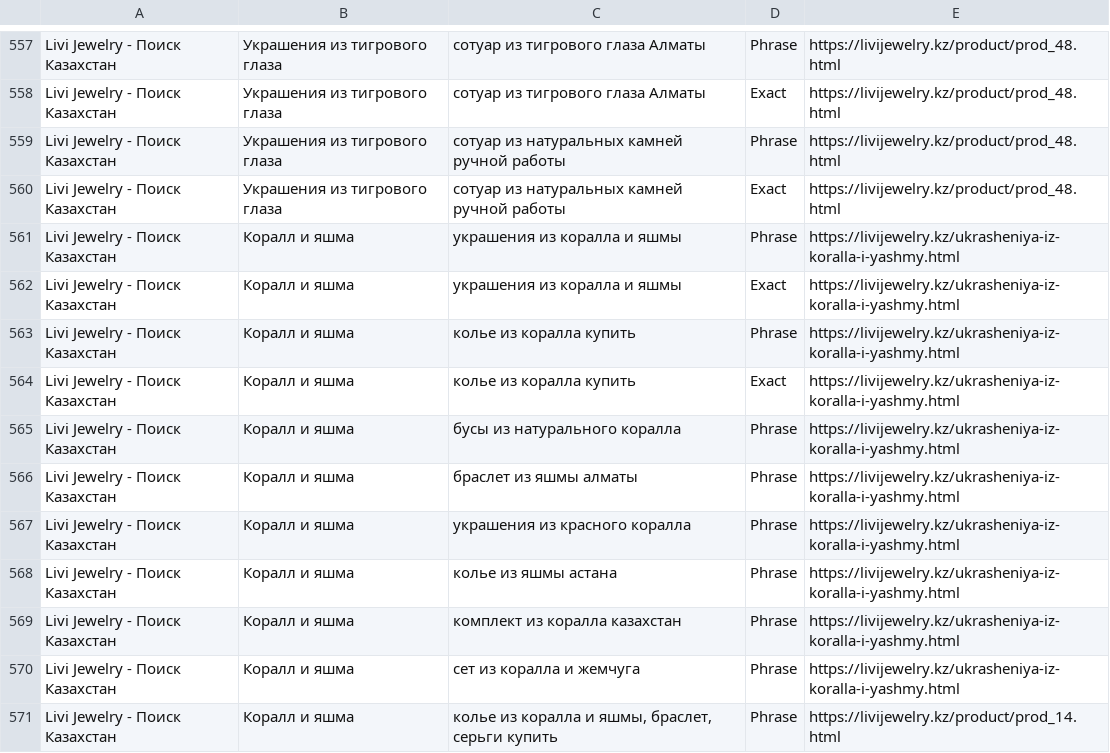
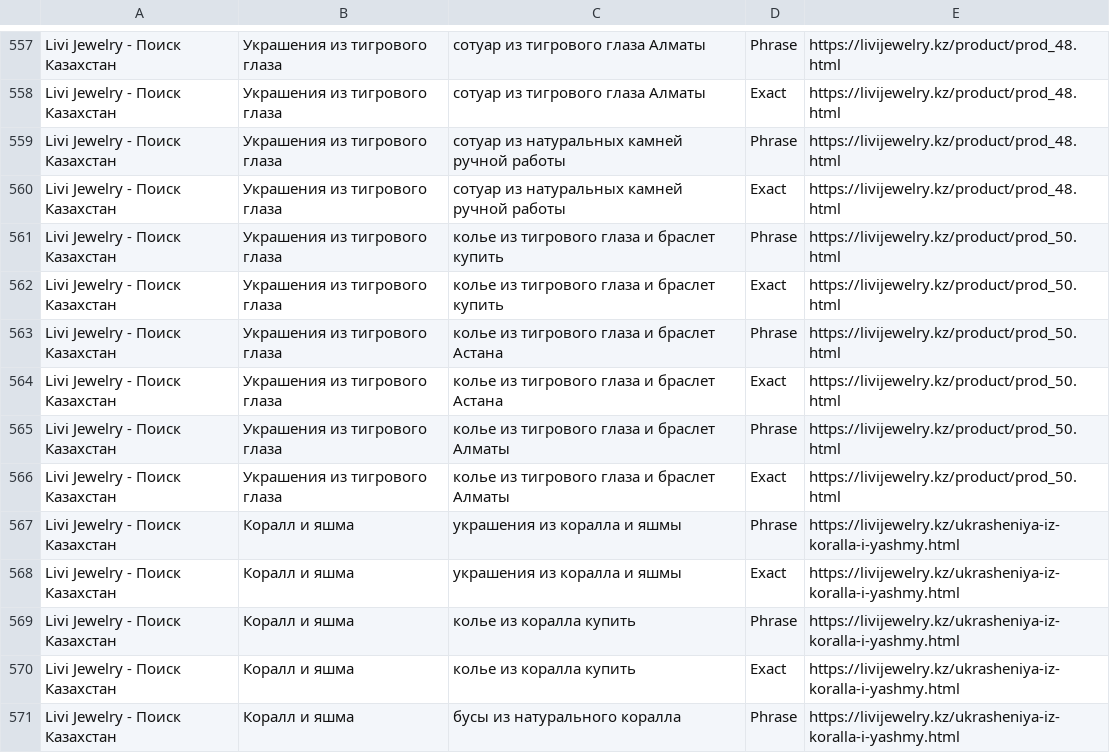
Before and after one commit to leonkanadec37-jpg/leonkanadec37-jpg.github.io, a CSV file: 1_google_ads_keywords.csv, drawn as a sheet; only a part is shown, gaps mark what is left out; the shorter side is filled out with more unchanged rows; the diff covers the shown part only.

```diff
--- a/1_google_ads_keywords.csv
+++ b/1_google_ads_keywords.csv
@@ -560,2 +560,8 @@ Livi Jewelry - Поиск Казахстан,Украшения из тигро
 Livi Jewelry - Поиск Казахстан,Украшения из тигрового глаза,сотуар из натуральных камней ручной работы,Exact,https://livijewelry.kz/product/prod_48.html
+Livi Jewelry - Поиск Казахстан,Украшения из тигрового глаза,колье из тигрового глаза и браслет купить,Phrase,https://livijewelry.kz/product/prod_50.html
+Livi Jewelry - Поиск Казахстан,Украшения из тигрового глаза,колье из тигрового глаза и браслет купить,Exact,https://livijewelry.kz/product/prod_50.html
+Livi Jewelry - Поиск Казахстан,Украшения из тигрового глаза,колье из тигрового глаза и браслет Астана,Phrase,https://livijewelry.kz/product/prod_50.html
+Livi Jewelry - Поиск Казахстан,Украшения из тигрового глаза,колье из тигрового глаза и браслет Астана,Exact,https://livijewelry.kz/product/prod_50.html
+Livi Jewelry - Поиск Казахстан,Украшения из тигрового глаза,колье из тигрового глаза и браслет Алматы,Phrase,https://livijewelry.kz/product/prod_50.html
+Livi Jewelry - Поиск Казахстан,Украшения из тигрового глаза,колье из тигрового глаза и браслет Алматы,Exact,https://livijewelry.kz/product/prod_50.html
 Livi Jewelry - Поиск Казахстан,Коралл и яшма,украшения из коралла и яшмы,Phrase,https://livijewelry.kz/ukrasheniya-iz-koralla-i-yashmy.html
```
Also changed, not shown: 18 added rows and 4 removed rows elsewhere in this file, google_ads_campaign_import.csv, 16 other files.
